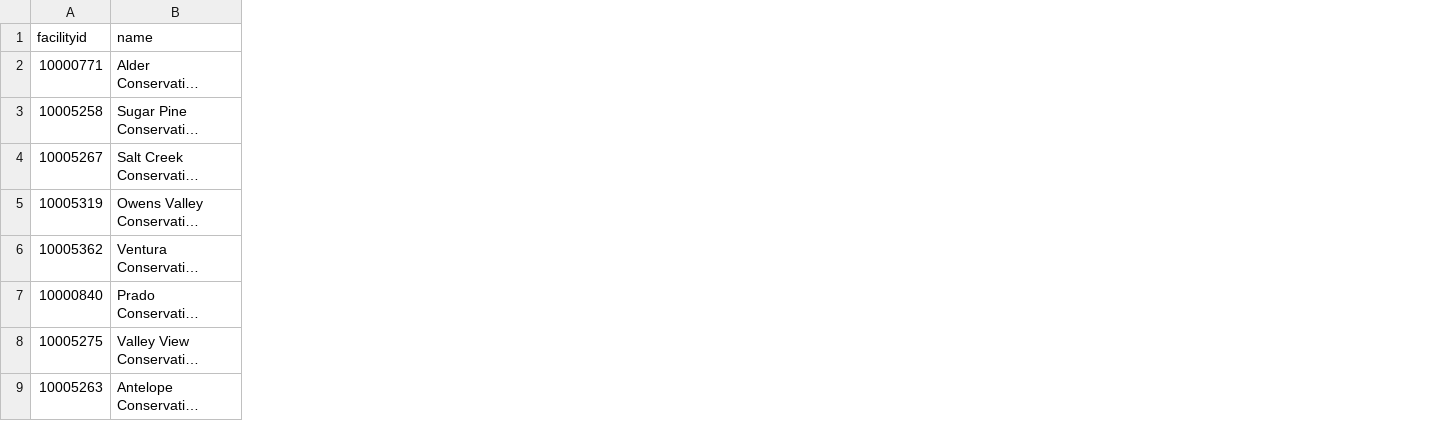
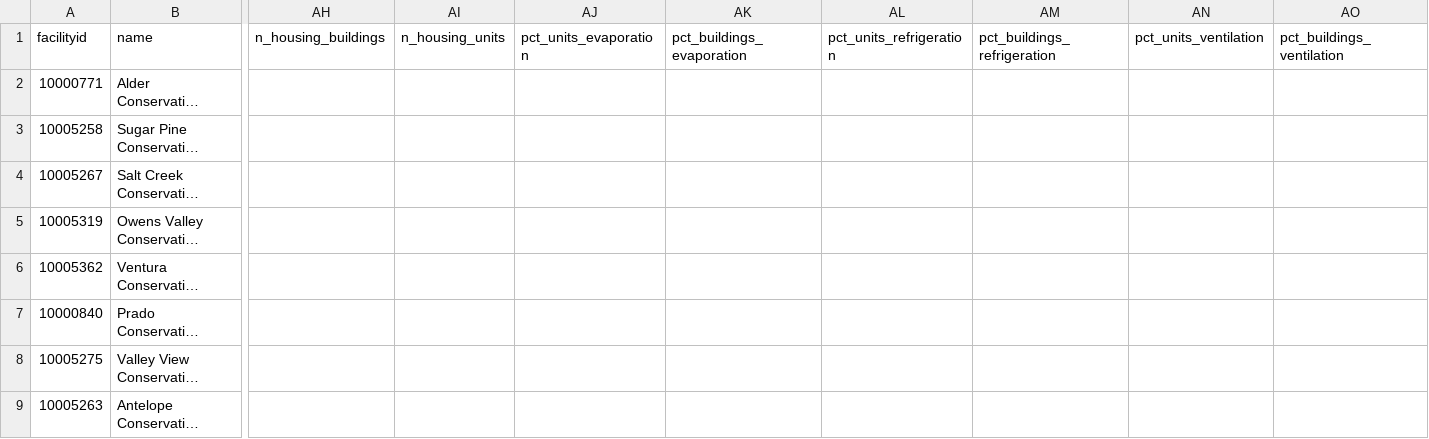
Before and after one commit to mbecica/ca_prison_climate_justice, a CSV file: data/cdcr_facilities.csv, drawn as a sheet; only a part is shown, gaps mark what is left out; long unchanged cells end in …; the diff names each change by its address in the sheet, - before the commit and + after, or states it on an @@ line.

Commit message:
adding cdcr cooling infra rates

```diff
--- a/data/cdcr_facilities.csv
+++ b/data/cdcr_facilities.csv
+column AH (n_housing_buildings), empty
+column AI (n_housing_units), empty
+column AJ (pct_units_evaporation), empty
+column AK (pct_buildings_evaporation), empty
+column AL (pct_units_refrigeration), empty
+column AM (pct_buildings_refrigeration), empty
+column AN (pct_units_ventilation), empty
+column AO (pct_buildings_ventilation), empty
```
Also changed, not shown: 3 other files.
